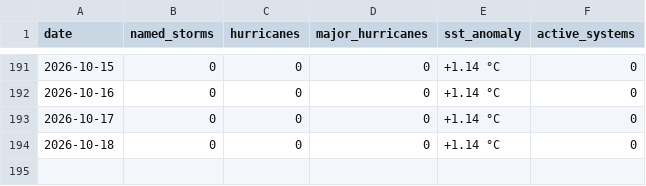
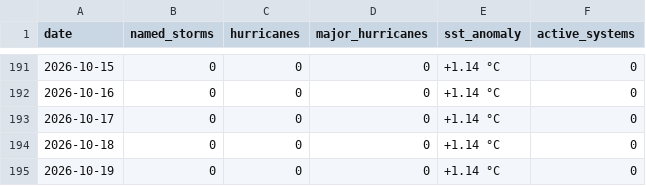
Before and after one commit to rushmarshall/Caribbean-Coastal-Resilience, a CSV file: docs/season-history.csv, drawn as a sheet; only a part is shown, gaps mark what is left out.

```diff
--- a/docs/season-history.csv
+++ b/docs/season-history.csv
@@ -194 +194,2 @@ date,named_storms,hurricanes,major_hurricanes,sst_anomaly,active_systems
 2026-10-18,0,0,0,+1.14 °C,0
+2026-10-19,0,0,0,+1.14 °C,0
```
Also changed, not shown: 1 other file.
